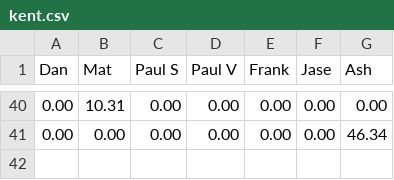
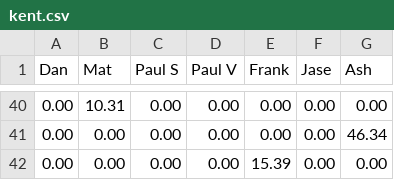
Before and after one commit to matbroughty/fffc, a CSV file: data/kent.csv, drawn as a sheet; only a part is shown, gaps mark what is left out; the diff names each change by its address in the sheet, - before the commit and + after, or states it on an @@ line.

```diff
--- a/data/kent.csv
+++ b/data/kent.csv
+row 42: 0.00 | 0.00 | 0.00 | 0.00 | 15.39 | 0.00 | 0.00
```
Also changed, not shown: 1 other file.
